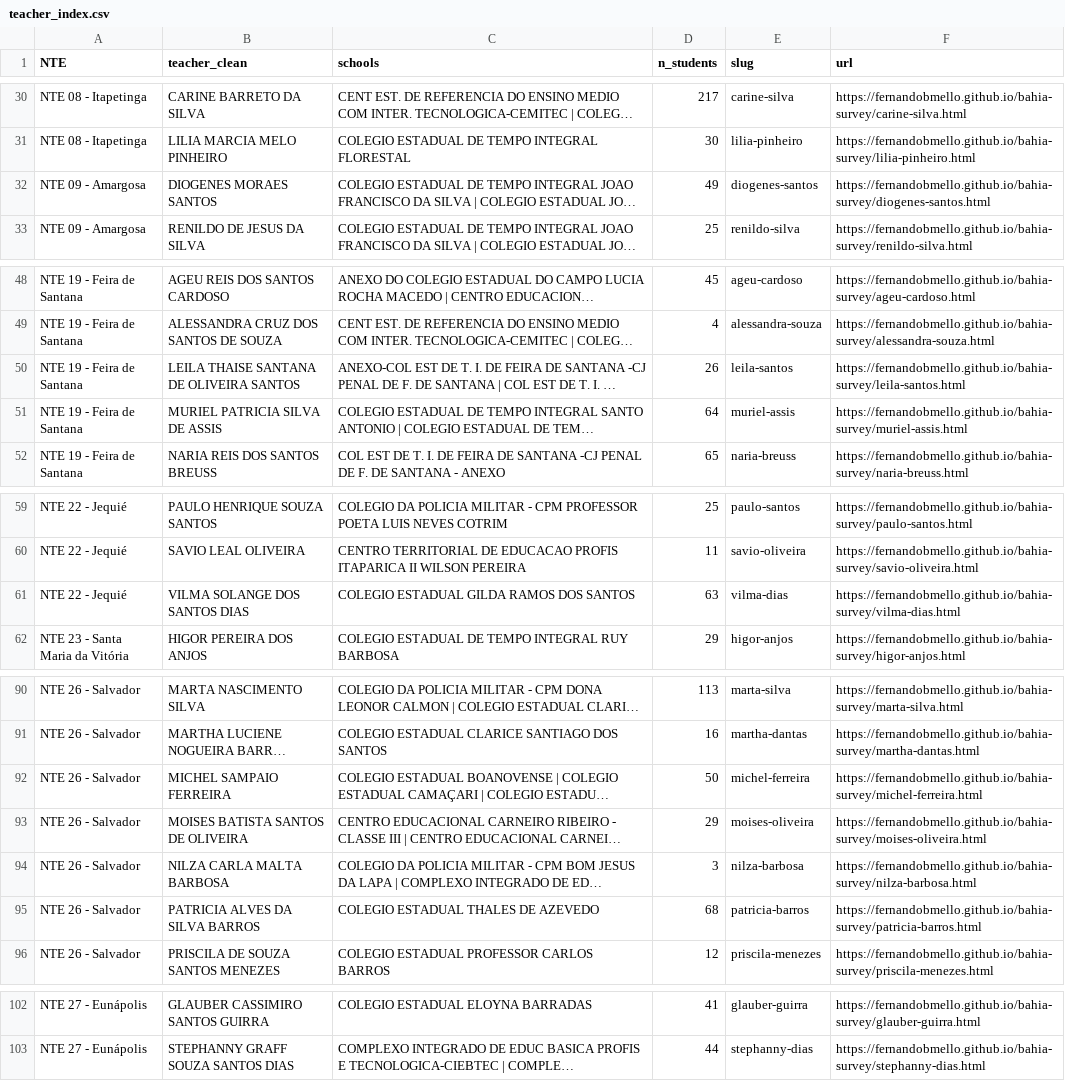
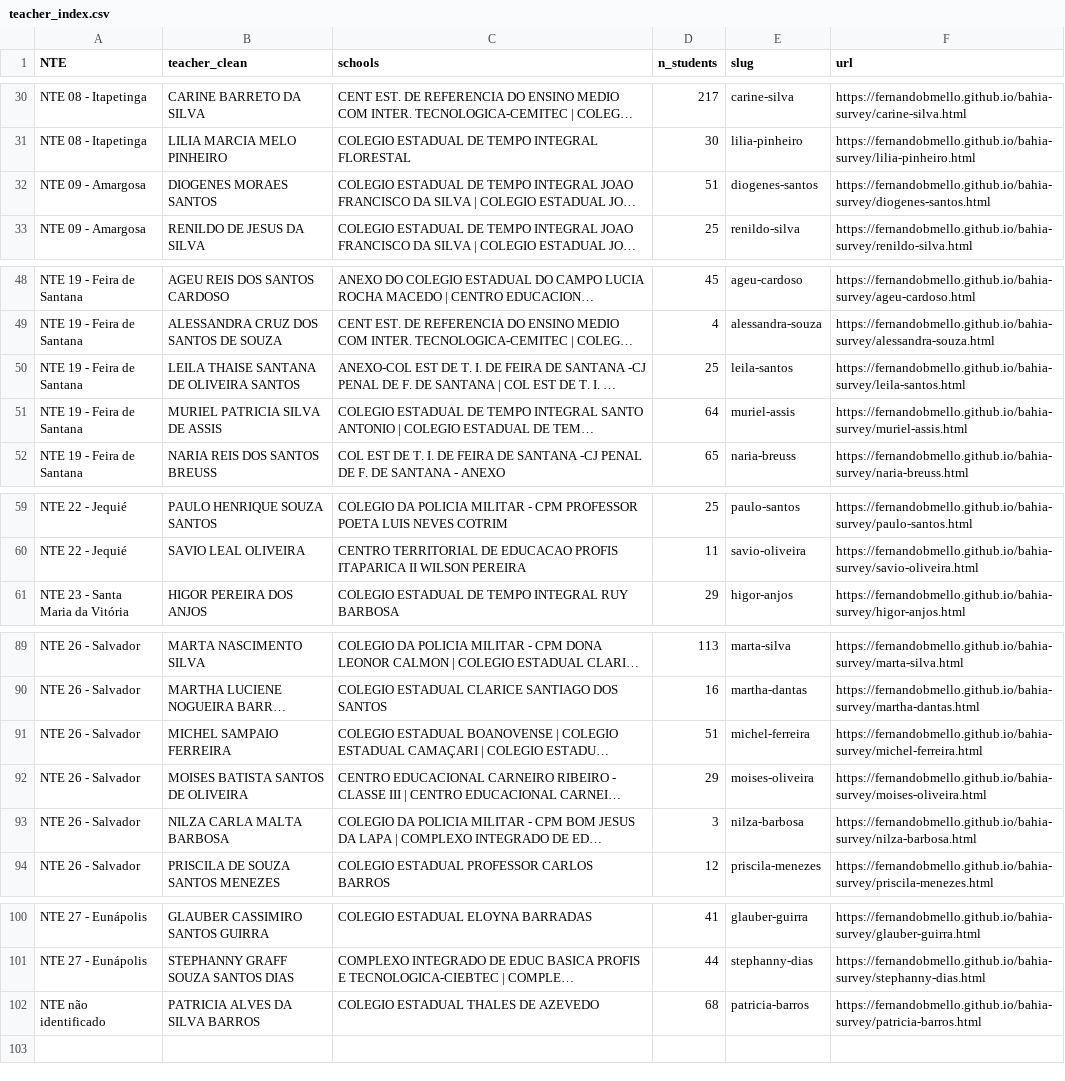
Before and after one commit to fernandobmello/bahia-survey, a CSV file: teacher_index.csv, drawn as a sheet; only a part is shown, gaps mark what is left out; long unchanged cells end in …; removed rows and columns are numbered as before the commit, all else as after; the diff names each change by its address in the sheet, - before the commit and + after, or states it on an @@ line.

```diff
--- a/teacher_index.csv
+++ b/teacher_index.csv
-D32 (n_students): 49
+D32 (n_students): 51
-D50 (n_students): 26
+D50 (n_students): 25
-row 61: NTE 22 - Jequié | VILMA SOLANGE DOS SANTOS DIAS | COLEGIO ESTADUAL GILDA RAMOS DOS SANTOS | 63 | vilma-dias | https://fernandobmello.github.io/bahia-survey/vilma-dias.html
-D91 (n_students): 50
+D91 (n_students): 51
-row 95: NTE 26 - Salvador | PATRICIA ALVES DA SILVA BARROS | COLEGIO ESTADUAL THALES DE AZEVEDO | 68 | patricia-barros | https://fernandobmello.github.io/bahia-survey/patricia-barros.html
+row 102: NTE não identificado | PATRICIA ALVES DA SILVA BARROS | COLEGIO ESTADUAL THALES DE AZEVEDO | 68 | patricia-barros | https://fernandobmello.github.io/bahia-survey/patricia-barros.html
```
Also changed, not shown: 9 other files.
